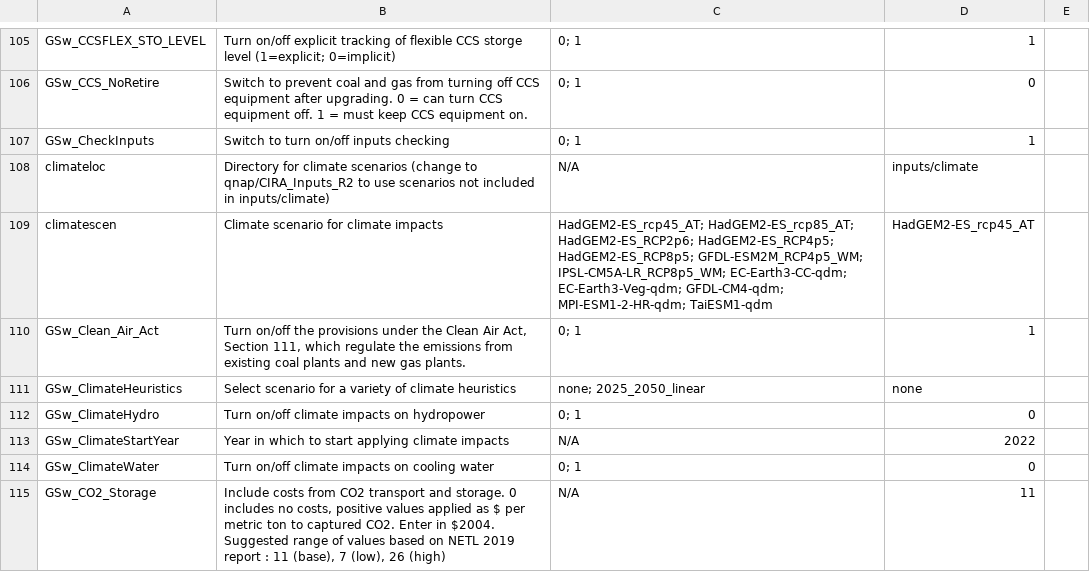
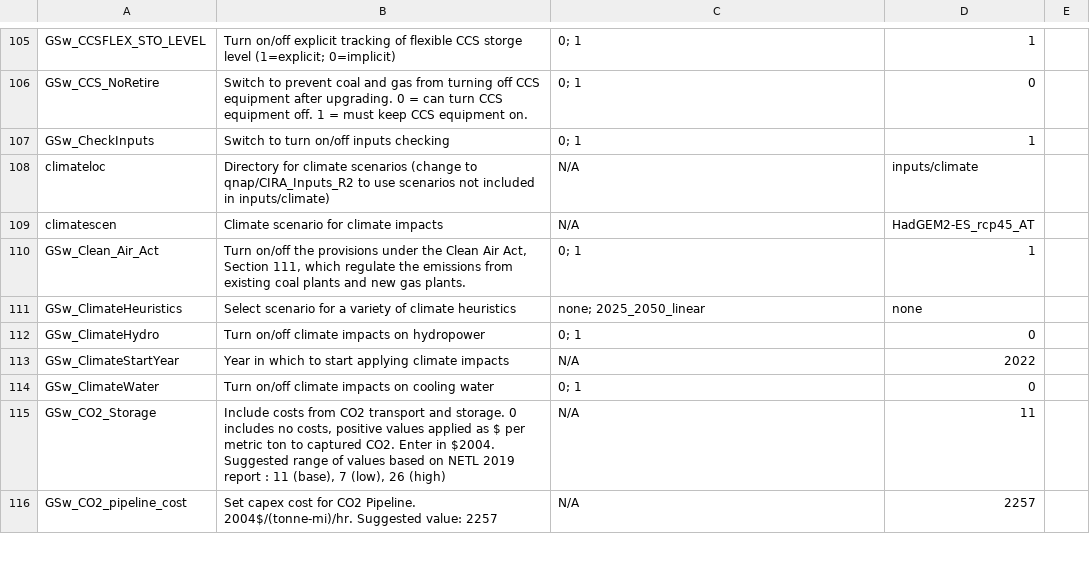
Before and after one commit to ReEDS-Model/ReEDS, a CSV file: cases.csv, drawn as a sheet; only a part is shown, gaps mark what is left out; the shorter side is filled out with more unchanged rows.

Commit message:
Remove switch options for climatescen switch in cases.csv

```diff
--- a/cases.csv
+++ b/cases.csv
@@ -108,3 +108,3 @@ GSw_CheckInputs,Switch to turn on/off inputs checking,0; 1,1,
 climateloc,Directory for climate scenarios (change to qnap/CIRA_Inputs_R2 to use scenarios not included in inputs/climate),N/A,inputs/climate,
-climatescen,Climate scenario for climate impacts,HadGEM2-ES_rcp45_AT; HadGEM2-ES_rcp85_AT; HadGEM2-ES_RCP2p6; HadGEM2-ES_RCP4p5; HadGEM2-ES_RCP8p5; GFDL-ESM2M_RCP4p5_WM; IPSL-CM5A-LR_RCP8p5_WM; EC-Earth3-CC-qdm; EC-Earth3-Veg-qdm; GFDL-CM4-qdm; MPI-ESM1-2-HR-qdm; TaiESM1-qdm,HadGEM2-ES_rcp45_AT,
+climatescen,Climate scenario for climate impacts,N/A,HadGEM2-ES_rcp45_AT,
 GSw_Clean_Air_Act,"Turn on/off the provisions under the Clean Air Act, Section 111, which regulate the emissions from existing coal plants and new gas plants.",0; 1,1,
```
